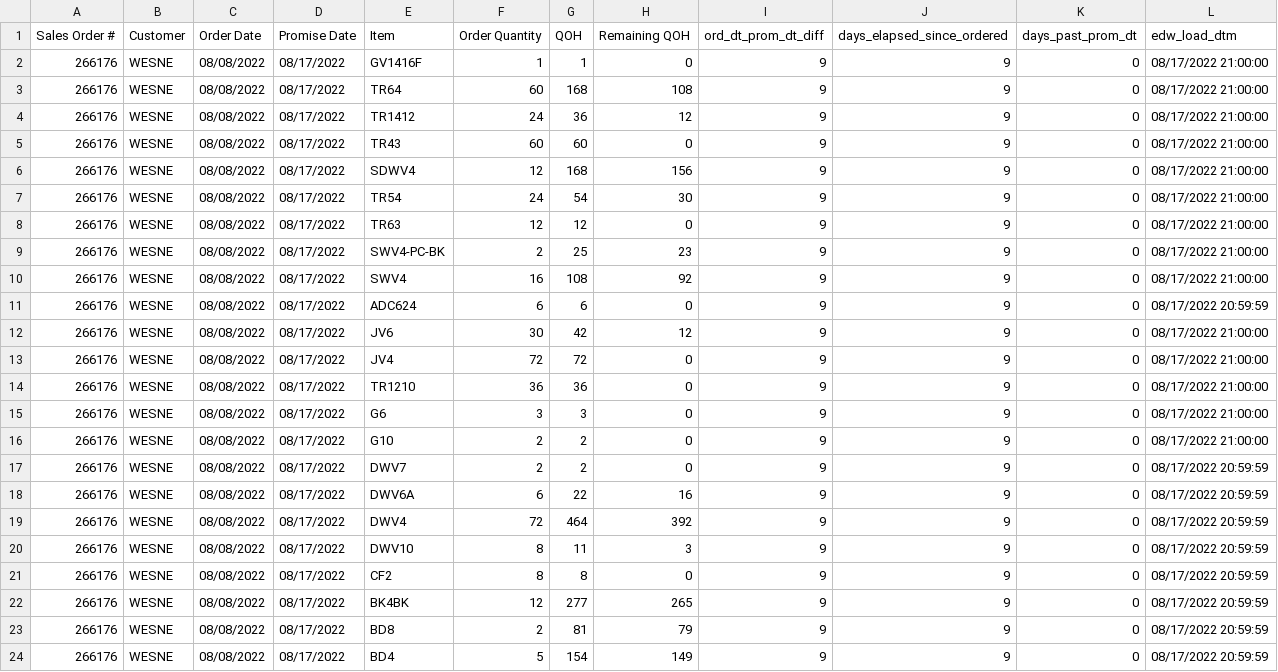
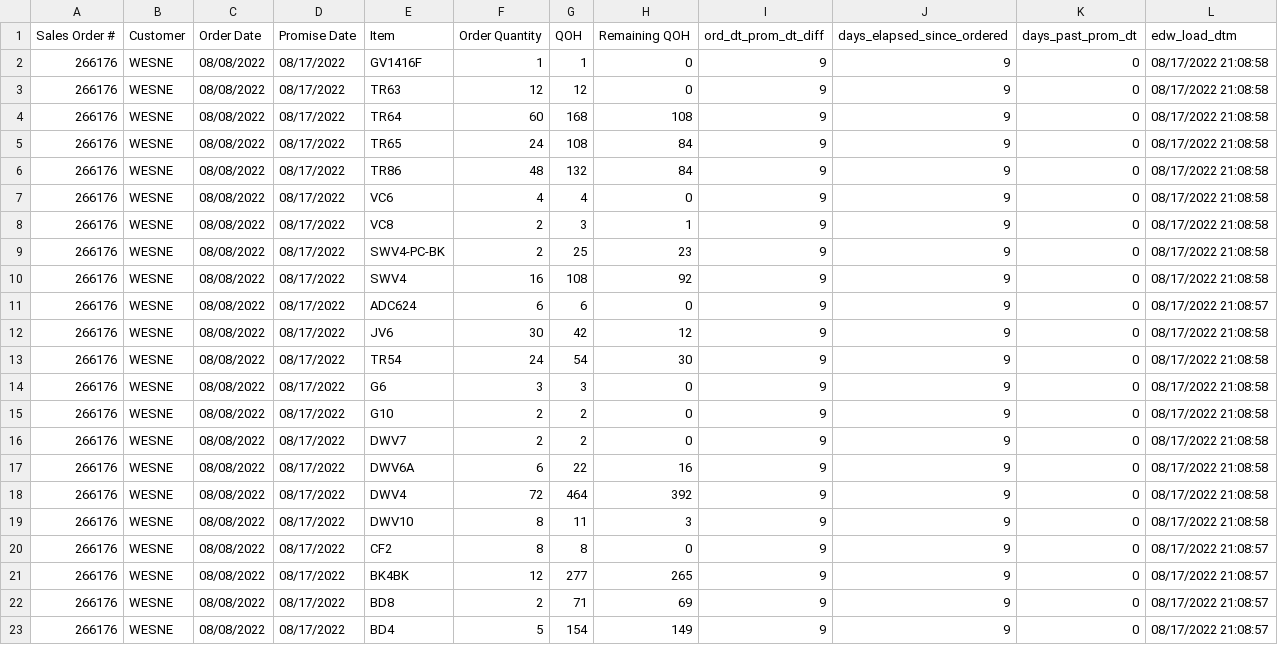
Before and after one commit to famcomfg/pi, a CSV file: out_dso_wrse_qoh_gt0_dtl_dash.csv, drawn as a sheet; only a part is shown; the diff covers the shown part only.

```diff
--- a/out_dso_wrse_qoh_gt0_dtl_dash.csv
+++ b/out_dso_wrse_qoh_gt0_dtl_dash.csv
@@ -1,24 +1,23 @@
 Sales Order #,Customer,Order Date,Promise Date,Item,Order Quantity,QOH,Remaining QOH,ord_dt_prom_dt_diff,days_elapsed_since_ordered,days_past_prom_dt,edw_load_dtm
-266176,WESNE,08/08/2022,08/17/2022,GV1416F,1,1,0,9,9,0,08/17/2022 21:00:00
-266176,WESNE,08/08/2022,08/17/2022,TR64,60,168,108,9,9,0,08/17/2022 21:00:00
-266176,WESNE,08/08/2022,08/17/2022,TR1412,24,36,12,9,9,0,08/17/2022 21:00:00
-266176,WESNE,08/08/2022,08/17/2022,TR43,60,60,0,9,9,0,08/17/2022 21:00:00
-266176,WESNE,08/08/2022,08/17/2022,SDWV4,12,168,156,9,9,0,08/17/2022 21:00:00
-266176,WESNE,08/08/2022,08/17/2022,TR54,24,54,30,9,9,0,08/17/2022 21:00:00
-266176,WESNE,08/08/2022,08/17/2022,TR63,12,12,0,9,9,0,08/17/2022 21:00:00
-266176,WESNE,08/08/2022,08/17/2022,SWV4-PC-BK,2,25,23,9,9,0,08/17/2022 21:00:00
-266176,WESNE,08/08/2022,08/17/2022,SWV4,16,108,92,9,9,0,08/17/2022 21:00:00
-266176,WESNE,08/08/2022,08/17/2022,ADC624,6,6,0,9,9,0,08/17/2022 20:59:59
-266176,WESNE,08/08/2022,08/17/2022,JV6,30,42,12,9,9,0,08/17/2022 21:00:00
-266176,WESNE,08/08/2022,08/17/2022,JV4,72,72,0,9,9,0,08/17/2022 21:00:00
-266176,WESNE,08/08/2022,08/17/2022,TR1210,36,36,0,9,9,0,08/17/2022 21:00:00
-266176,WESNE,08/08/2022,08/17/2022,G6,3,3,0,9,9,0,08/17/2022 21:00:00
-266176,WESNE,08/08/2022,08/17/2022,G10,2,2,0,9,9,0,08/17/2022 21:00:00
-266176,WESNE,08/08/2022,08/17/2022,DWV7,2,2,0,9,9,0,08/17/2022 20:59:59
-266176,WESNE,08/08/2022,08/17/2022,DWV6A,6,22,16,9,9,0,08/17/2022 20:59:59
-266176,WESNE,08/08/2022,08/17/2022,DWV4,72,464,392,9,9,0,08/17/2022 20:59:59
-266176,WESNE,08/08/2022,08/17/2022,DWV10,8,11,3,9,9,0,08/17/2022 20:59:59
-266176,WESNE,08/08/2022,08/17/2022,CF2,8,8,0,9,9,0,08/17/2022 20:59:59
-266176,WESNE,08/08/2022,08/17/2022,BK4BK,12,277,265,9,9,0,08/17/2022 20:59:59
-266176,WESNE,08/08/2022,08/17/2022,BD8,2,81,79,9,9,0,08/17/2022 20:59:59
-266176,WESNE,08/08/2022,08/17/2022,BD4,5,154,149,9,9,0,08/17/2022 20:59:59
+266176,WESNE,08/08/2022,08/17/2022,GV1416F,1,1,0,9,9,0,08/17/2022 21:08:58
+266176,WESNE,08/08/2022,08/17/2022,TR63,12,12,0,9,9,0,08/17/2022 21:08:58
+266176,WESNE,08/08/2022,08/17/2022,TR64,60,168,108,9,9,0,08/17/2022 21:08:58
+266176,WESNE,08/08/2022,08/17/2022,TR65,24,108,84,9,9,0,08/17/2022 21:08:58
+266176,WESNE,08/08/2022,08/17/2022,TR86,48,132,84,9,9,0,08/17/2022 21:08:58
+266176,WESNE,08/08/2022,08/17/2022,VC6,4,4,0,9,9,0,08/17/2022 21:08:58
+266176,WESNE,08/08/2022,08/17/2022,VC8,2,3,1,9,9,0,08/17/2022 21:08:58
+266176,WESNE,08/08/2022,08/17/2022,SWV4-PC-BK,2,25,23,9,9,0,08/17/2022 21:08:58
+266176,WESNE,08/08/2022,08/17/2022,SWV4,16,108,92,9,9,0,08/17/2022 21:08:58
+266176,WESNE,08/08/2022,08/17/2022,ADC624,6,6,0,9,9,0,08/17/2022 21:08:57
+266176,WESNE,08/08/2022,08/17/2022,JV6,30,42,12,9,9,0,08/17/2022 21:08:58
+266176,WESNE,08/08/2022,08/17/2022,TR54,24,54,30,9,9,0,08/17/2022 21:08:58
+266176,WESNE,08/08/2022,08/17/2022,G6,3,3,0,9,9,0,08/17/2022 21:08:58
+266176,WESNE,08/08/2022,08/17/2022,G10,2,2,0,9,9,0,08/17/2022 21:08:58
+266176,WESNE,08/08/2022,08/17/2022,DWV7,2,2,0,9,9,0,08/17/2022 21:08:58
+266176,WESNE,08/08/2022,08/17/2022,DWV6A,6,22,16,9,9,0,08/17/2022 21:08:58
+266176,WESNE,08/08/2022,08/17/2022,DWV4,72,464,392,9,9,0,08/17/2022 21:08:58
+266176,WESNE,08/08/2022,08/17/2022,DWV10,8,11,3,9,9,0,08/17/2022 21:08:58
+266176,WESNE,08/08/2022,08/17/2022,CF2,8,8,0,9,9,0,08/17/2022 21:08:57
+266176,WESNE,08/08/2022,08/17/2022,BK4BK,12,277,265,9,9,0,08/17/2022 21:08:57
+266176,WESNE,08/08/2022,08/17/2022,BD8,2,71,69,9,9,0,08/17/2022 21:08:57
+266176,WESNE,08/08/2022,08/17/2022,BD4,5,154,149,9,9,0,08/17/2022 21:08:57
```
Also changed, not shown: 1 removed row and 86 edited cells elsewhere in this file, out_dso_wrse_qoh_gt0_amaz_web_dtl_dash.csv.
